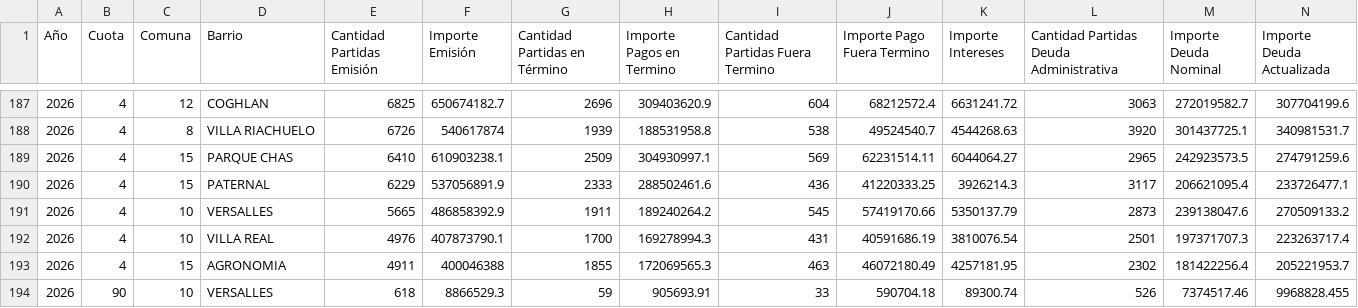
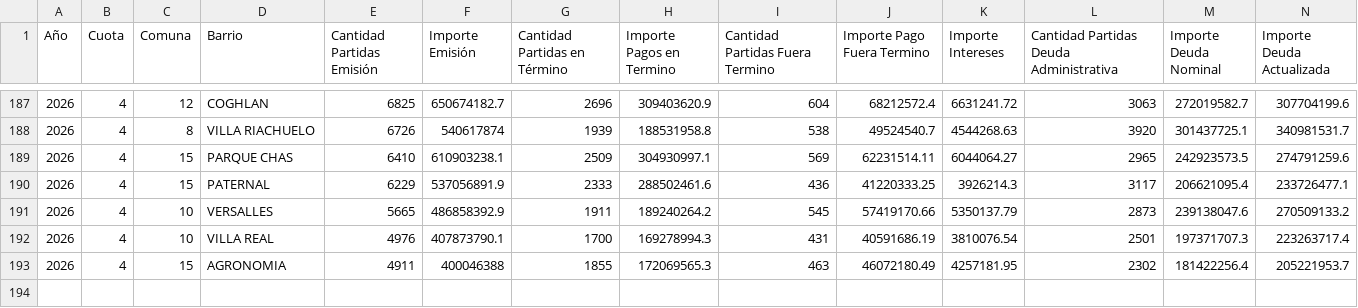
Before and after one commit to DEF-AGIP/Patentes, a CSV file: datos.csv, drawn as a sheet; only a part is shown, gaps mark what is left out.

Commit message:
Update datos.csv

```diff
--- a/datos.csv
+++ b/datos.csv
@@ -193,2 +193 @@
 2026,4,15,AGRONOMIA,4911,400046388,1855,172069565.3,463,46072180.49,4257181.95,2302,181422256.4,205221953.7
-2026,90,10,VERSALLES,618,8866529.3,59,905693.91,33,590704.18,89300.74,526,7374517.46,9968828.455
```
